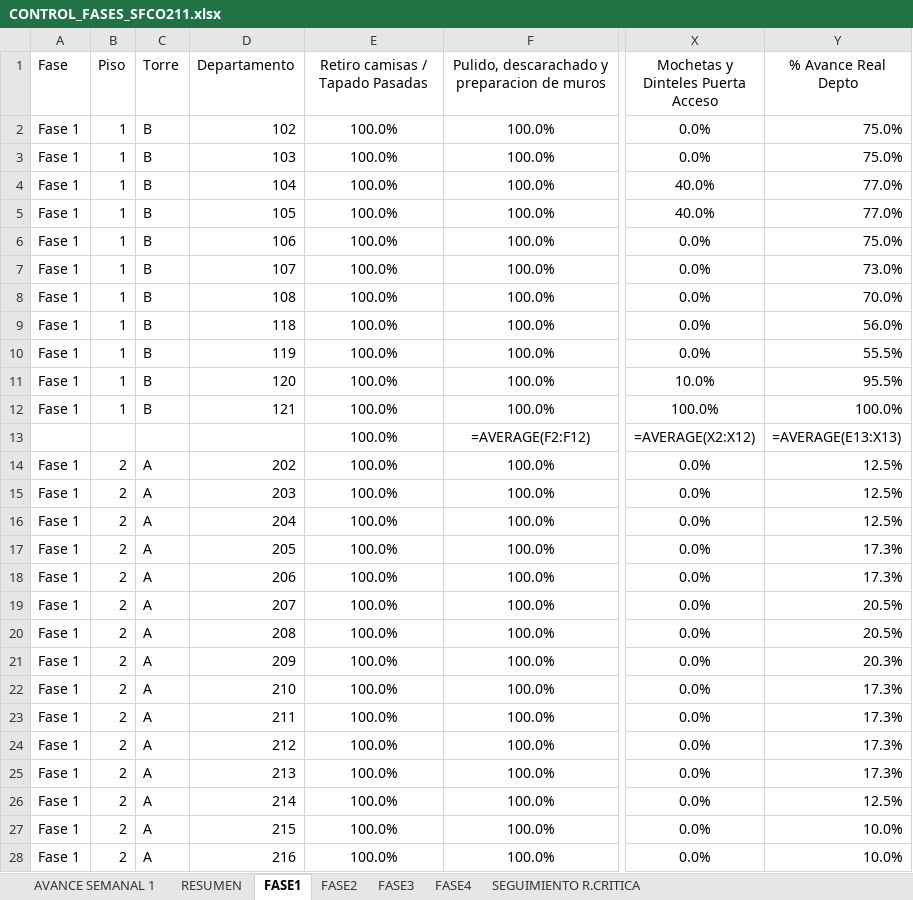
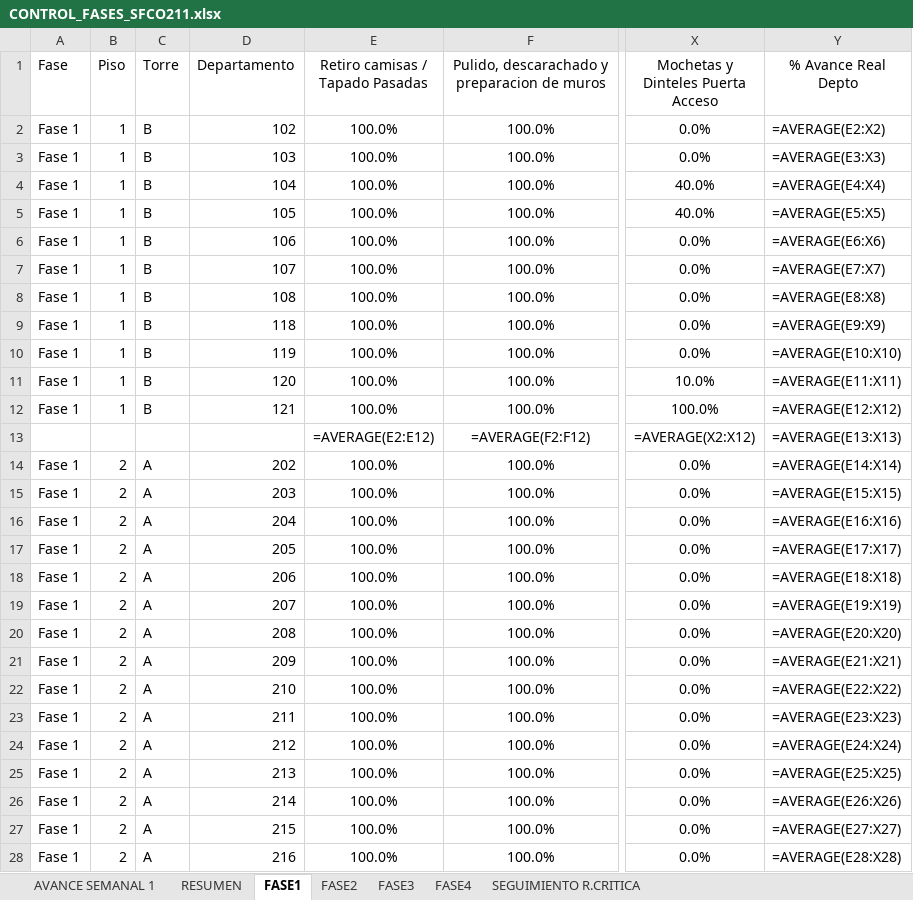
Before and after one commit to jesttefrancisco/FASES2.0, an Excel workbook: CONTROL_FASES_SFCO211.xlsx, sheet FASE1, drawn as a sheet; only a part is shown, gaps mark what is left out; values as stored, in another font and other column widths than the file's, no borders; formulas without a stored value are shown as written; the diff covers the shown part only; the diff names each change by its address in the sheet, - before the commit and + after, or states it on an @@ line.

```diff
--- a/CONTROL_FASES_SFCO211.xlsx (sheet FASE1)
+++ b/CONTROL_FASES_SFCO211.xlsx (sheet FASE1)
-Y2 (% Avance Real Depto): 75.0%
+Y2 (% Avance Real Depto): =AVERAGE(E2:X2)
-Y3 (% Avance Real Depto): 75.0%
+Y3 (% Avance Real Depto): =AVERAGE(E3:X3)
-Y4 (% Avance Real Depto): 77.0%
+Y4 (% Avance Real Depto): =AVERAGE(E4:X4)
-Y5 (% Avance Real Depto): 77.0%
+Y5 (% Avance Real Depto): =AVERAGE(E5:X5)
-Y6 (% Avance Real Depto): 75.0%
+Y6 (% Avance Real Depto): =AVERAGE(E6:X6)
-Y7 (% Avance Real Depto): 73.0%
+Y7 (% Avance Real Depto): =AVERAGE(E7:X7)
-Y8 (% Avance Real Depto): 70.0%
+Y8 (% Avance Real Depto): =AVERAGE(E8:X8)
-Y9 (% Avance Real Depto): 56.0%
+Y9 (% Avance Real Depto): =AVERAGE(E9:X9)
-Y10 (% Avance Real Depto): 55.5%
+Y10 (% Avance Real Depto): =AVERAGE(E10:X10)
-Y11 (% Avance Real Depto): 95.5%
+Y11 (% Avance Real Depto): =AVERAGE(E11:X11)
-Y12 (% Avance Real Depto): 100.0%
+Y12 (% Avance Real Depto): =AVERAGE(E12:X12)
-E13 (Retiro camisas / Tapado Pasadas): 100.0%
+E13 (Retiro camisas / Tapado Pasadas): =AVERAGE(E2:E12)
-Y14 (% Avance Real Depto): 12.5%
+Y14 (% Avance Real Depto): =AVERAGE(E14:X14)
-Y15 (% Avance Real Depto): 12.5%
+Y15 (% Avance Real Depto): =AVERAGE(E15:X15)
-Y16 (% Avance Real Depto): 12.5%
+Y16 (% Avance Real Depto): =AVERAGE(E16:X16)
-Y17 (% Avance Real Depto): 17.3%
+Y17 (% Avance Real Depto): =AVERAGE(E17:X17)
-Y18 (% Avance Real Depto): 17.3%
+Y18 (% Avance Real Depto): =AVERAGE(E18:X18)
-Y19 (% Avance Real Depto): 20.5%
+Y19 (% Avance Real Depto): =AVERAGE(E19:X19)
-Y20 (% Avance Real Depto): 20.5%
+Y20 (% Avance Real Depto): =AVERAGE(E20:X20)
-Y21 (% Avance Real Depto): 20.3%
+Y21 (% Avance Real Depto): =AVERAGE(E21:X21)
-Y22 (% Avance Real Depto): 17.3%
+Y22 (% Avance Real Depto): =AVERAGE(E22:X22)
-Y23 (% Avance Real Depto): 17.3%
+Y23 (% Avance Real Depto): =AVERAGE(E23:X23)
-Y24 (% Avance Real Depto): 17.3%
+Y24 (% Avance Real Depto): =AVERAGE(E24:X24)
-Y25 (% Avance Real Depto): 17.3%
+Y25 (% Avance Real Depto): =AVERAGE(E25:X25)
-Y26 (% Avance Real Depto): 12.5%
+Y26 (% Avance Real Depto): =AVERAGE(E26:X26)
-Y27 (% Avance Real Depto): 10.0%
+Y27 (% Avance Real Depto): =AVERAGE(E27:X27)
-Y28 (% Avance Real Depto): 10.0%
+Y28 (% Avance Real Depto): =AVERAGE(E28:X28)
```
Also changed, not shown: 361 edited cells elsewhere in this sheet, sheet SEGUIMIENTO R.CRITICA, sheet AVANCE SEMANAL 1, sheet RESUMEN, sheet FASE4, sheet FASE2, sheet FASE3, charts or pictures, 3 other files.
